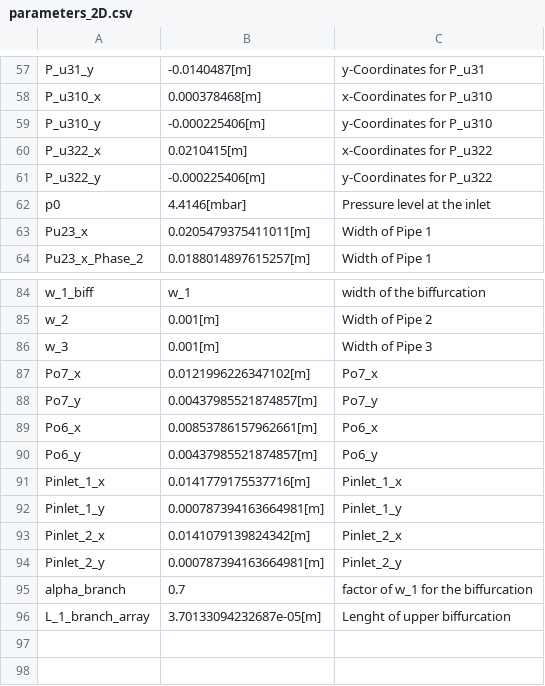
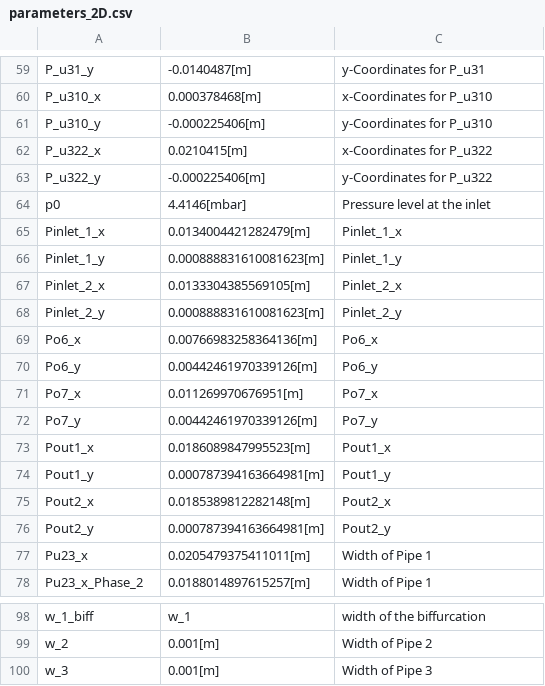
Before and after one commit to tkn-tub/NN_molecular_communications, a CSV file: Section_IV_BioComputing/COMSOL_Three_Pipes/datasets/parameters_2D.csv, drawn as a sheet; only a part is shown, gaps mark what is left out; the diff covers the shown part only.

Commit message:
modeling the three pipes

```diff
--- a/Section_IV_BioComputing/COMSOL_Three_Pipes/datasets/parameters_2D.csv
+++ b/Section_IV_BioComputing/COMSOL_Three_Pipes/datasets/parameters_2D.csv
@@ -62,2 +64,14 @@ P_u322_y,-0.000225406[m],y-Coordinates for P_u322
 p0,4.4146[mbar],Pressure level at the inlet
+Pinlet_1_x,0.0134004421282479[m],Pinlet_1_x
+Pinlet_1_y,0.000888831610081623[m],Pinlet_1_y
+Pinlet_2_x,0.0133304385569105[m],Pinlet_2_x
+Pinlet_2_y,0.000888831610081623[m],Pinlet_2_y
+Po6_x,0.00766983258364136[m],Po6_x
+Po6_y,0.00442461970339126[m],Po6_y
+Po7_x,0.011269970676951[m],Po7_x
+Po7_y,0.00442461970339126[m],Po7_y
+Pout1_x,0.0186089847995523[m],Pout1_x
+Pout1_y,0.000787394163664981[m],Pout1_y
+Pout2_x,0.0185389812282148[m],Pout2_x
+Pout2_y,0.000787394163664981[m],Pout2_y
 Pu23_x,0.0205479375411011[m],Width of Pipe 1
@@ -86,11 +100 @@ w_2,0.001[m],Width of Pipe 2
 w_3,0.001[m],Width of Pipe 3
-Po7_x,0.0121996226347102[m],Po7_x
-Po7_y,0.00437985521874857[m],Po7_y
-Po6_x,0.00853786157962661[m],Po6_x
-Po6_y,0.00437985521874857[m],Po6_y
-Pinlet_1_x,0.0141779175537716[m],Pinlet_1_x
-Pinlet_1_y,0.000787394163664981[m],Pinlet_1_y
-Pinlet_2_x,0.0141079139824342[m],Pinlet_2_x
-Pinlet_2_y,0.000787394163664981[m],Pinlet_2_y
-alpha_branch,0.7,factor of w_1 for the biffurcation
-L_1_branch_array,3.70133094232687e-05[m],Lenght of upper biffurcation
```
Also changed, not shown: 1 added row and 3 edited cells elsewhere in this file, Section_IV_BioComputing/COMSOL_Three_Pipes/datasets/polygon_upper_Phase_2.csv, 22 other files.
